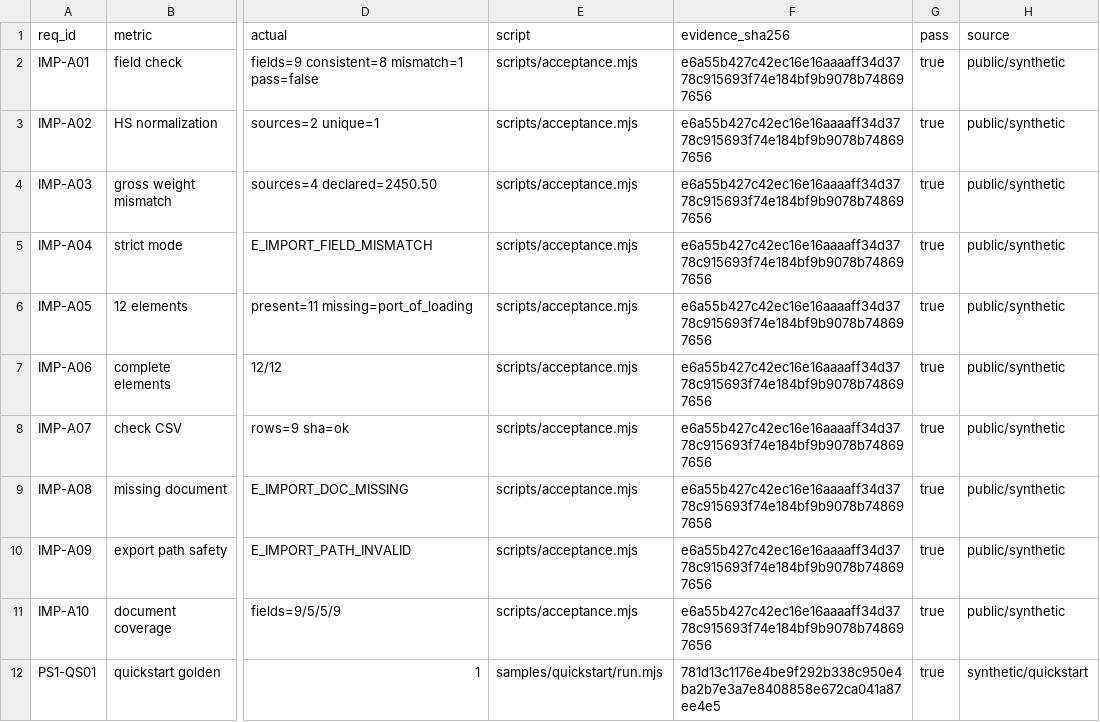
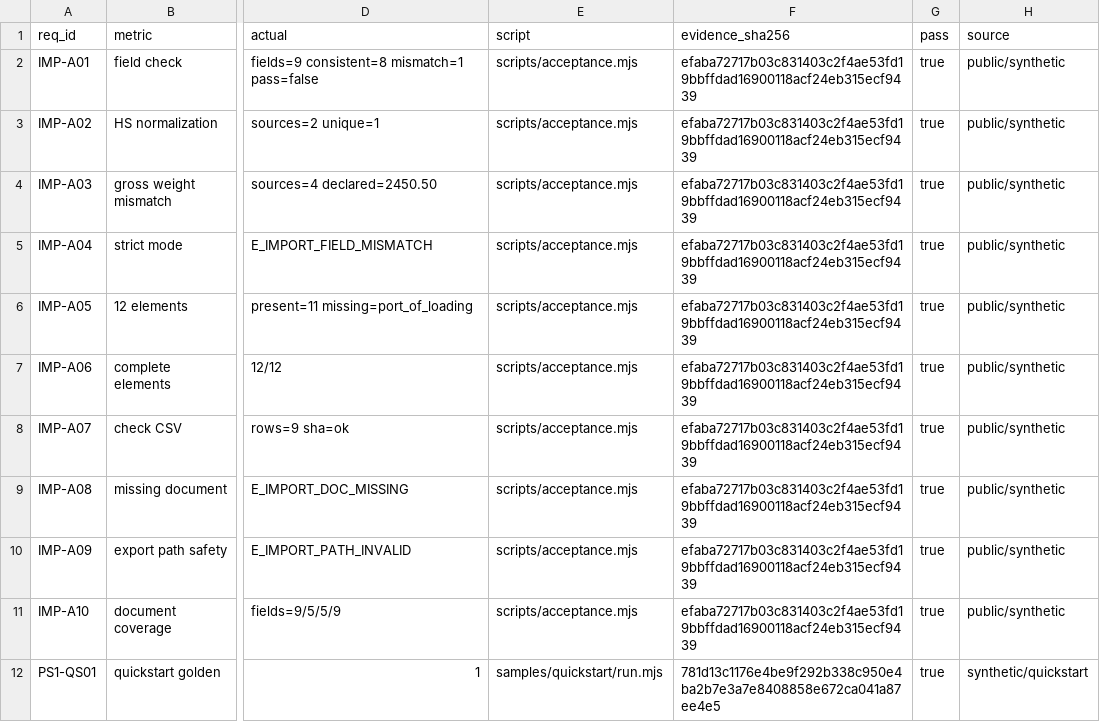
Before and after one commit to PerryLink/dsh-import-customs-check, a CSV file: ACCEPTANCE.csv, drawn as a sheet; only a part is shown, gaps mark what is left out; the diff names each change by its address in the sheet, - before the commit and + after, or states it on an @@ line.

```diff
--- a/ACCEPTANCE.csv
+++ b/ACCEPTANCE.csv
-F2:F11 (evidence_sha256): e6a55b427c42ec16e16aaaaff34d3778c915693f74e184bf9b9078b748697656
+F2:F11 (evidence_sha256): efaba72717b03c831403c2f4ae53fd19bbffdad16900118acf24eb315ecf9439
```
Also changed, not shown: 23 other files.
